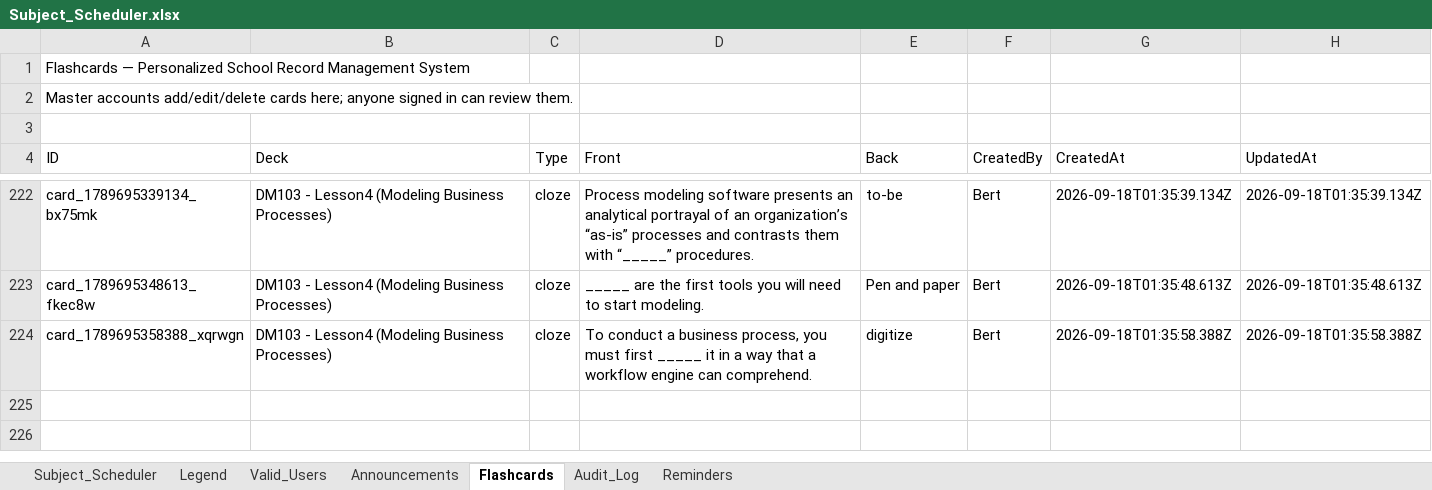
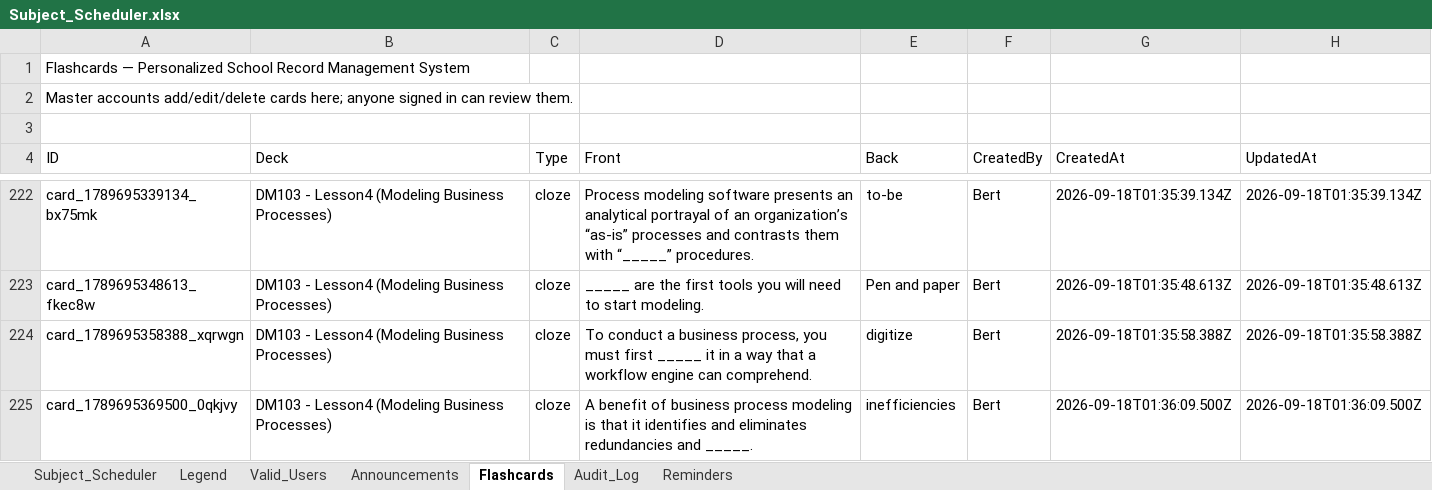
Before and after one commit to fielalbert2026/school-record-management-system, an Excel workbook: Subject_Scheduler.xlsx, sheet Flashcards, drawn as a sheet; only a part is shown, gaps mark what is left out; values as stored, in another font and other column widths than the file's, no borders; the diff names each change by its address in the sheet, - before the commit and + after, or states it on an @@ line.

Commit message:
Flashcards: Add Flashcard — by test_dummy

```diff
--- a/Subject_Scheduler.xlsx (sheet Flashcards)
+++ b/Subject_Scheduler.xlsx (sheet Flashcards)
+row 225: card_1789695369500_0qkjvy | DM103 - Lesson4 (Modeling Business Processes) | cloze | A benefit of business process modeling is that it identifies and eliminates redundancies and _____. | inefficiencies | Bert | 2026-09-18T01:36:09.500Z | 2026-09-18T01:36:09.500Z
```
Also changed, not shown: sheet Audit_Log.
